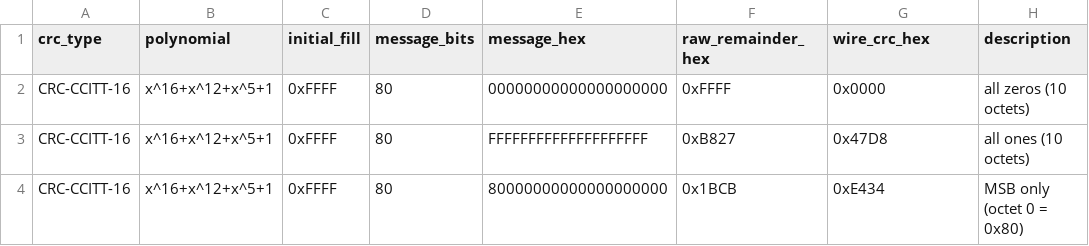
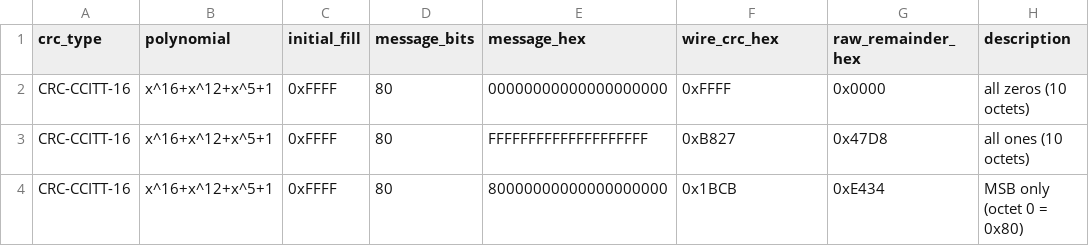
Before and after one commit to OpenBLIP25/blip25-specs, a CSV file: annex_tables/pdu_crc_test_vectors.csv, drawn as a sheet; only a part is shown.

```diff
--- a/annex_tables/pdu_crc_test_vectors.csv
+++ b/annex_tables/pdu_crc_test_vectors.csv
@@ -1,2 +1,2 @@
-crc_type,polynomial,initial_fill,message_bits,message_hex,raw_remainder_hex,wire_crc_hex,description
+crc_type,polynomial,initial_fill,message_bits,message_hex,wire_crc_hex,raw_remainder_hex,description
 CRC-CCITT-16,x^16+x^12+x^5+1,0xFFFF,80,00000000000000000000,0xFFFF,0x0000,all zeros (10 octets)
```
Also changed, not shown: 2 other files.
